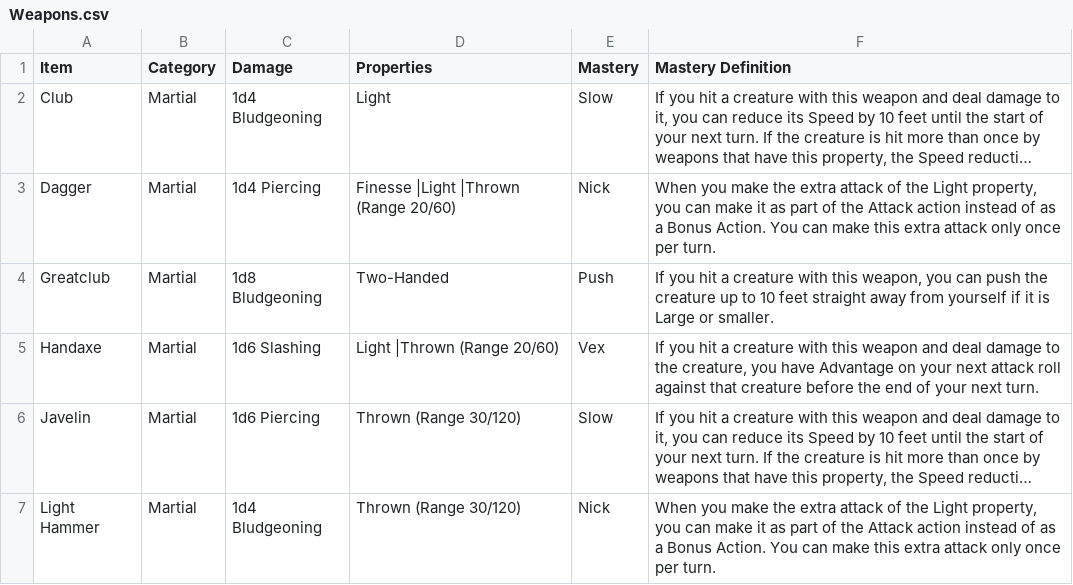
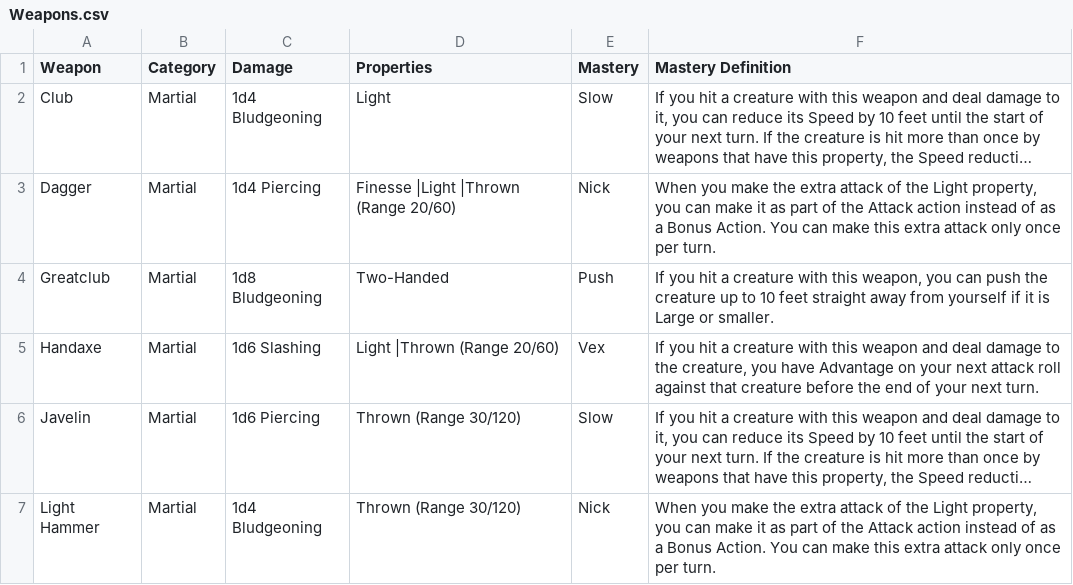
Before and after one commit to BonkFrog/dnd_roguelike, a CSV file: Weapons.csv, drawn as a sheet; only a part is shown; long unchanged cells end in …; the diff names each change by its address in the sheet, - before the commit and + after, or states it on an @@ line.

```diff
--- a/Weapons.csv
+++ b/Weapons.csv
-A1: Item
+A1: Weapon
```
Also changed, not shown: Enchantments.csv, 1 other file.
